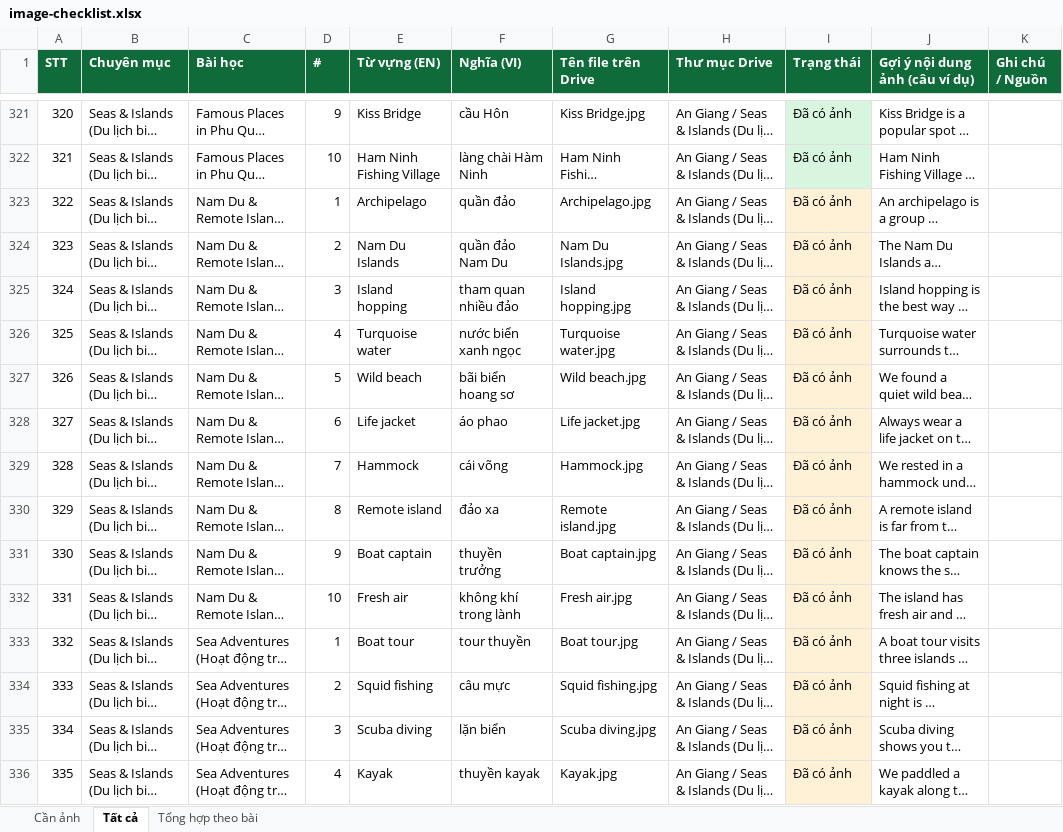
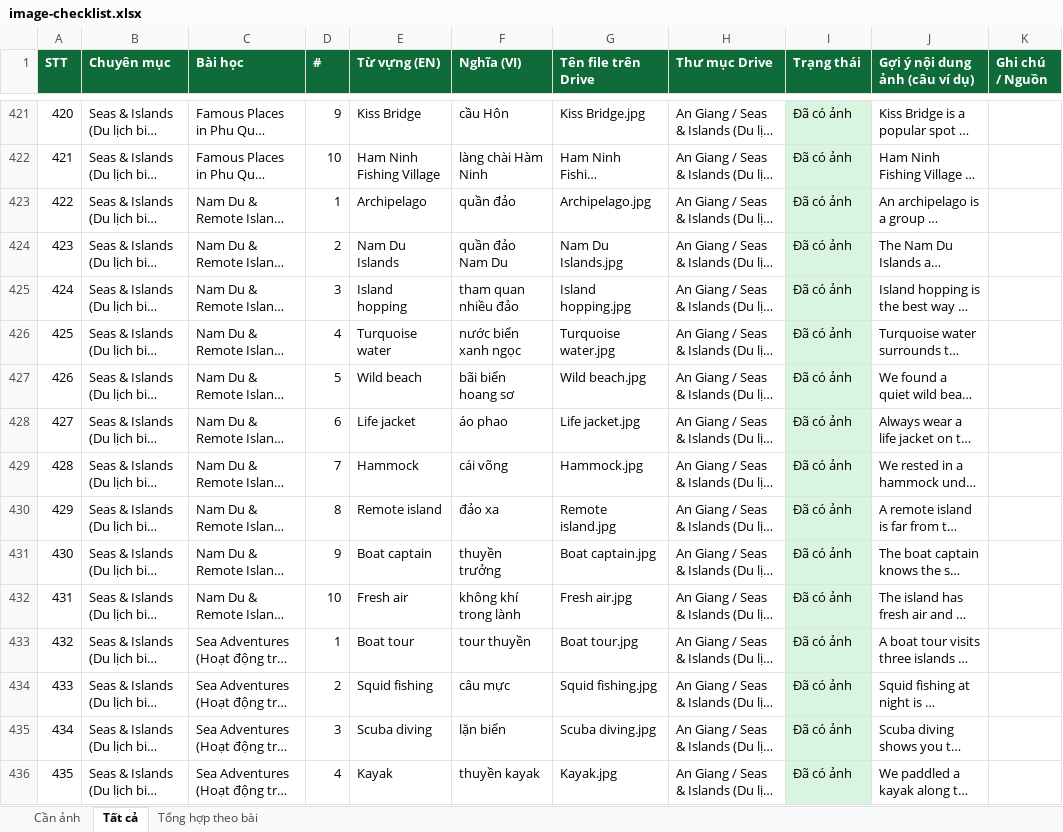
Before and after one commit to chunganhvu/discover-an-giang, an Excel workbook: content/image-checklist.xlsx, sheet Tất cả, drawn as a sheet; only a part is shown, gaps mark what is left out; long unchanged cells end in …; values as stored, in another font and other column widths than the file's, no borders; addresses are those after the commit; the diff covers the shown part only; the diff names each change by its address in the sheet, - before the commit and + after, or states it on an @@ line.

```diff
--- a/content/image-checklist.xlsx (sheet Tất cả)
+++ b/content/image-checklist.xlsx (sheet Tất cả)
@@ column A (STT) renumbered between rows 93 and 632 @@
-I423:I436 fill: #FFF1D6
+I423:I436 fill: #D8F5DF
```
Also changed, not shown: 170 added rows and cell formats elsewhere in this sheet, sheet Cần ảnh, sheet Tổng hợp theo bài, 11 other files.
